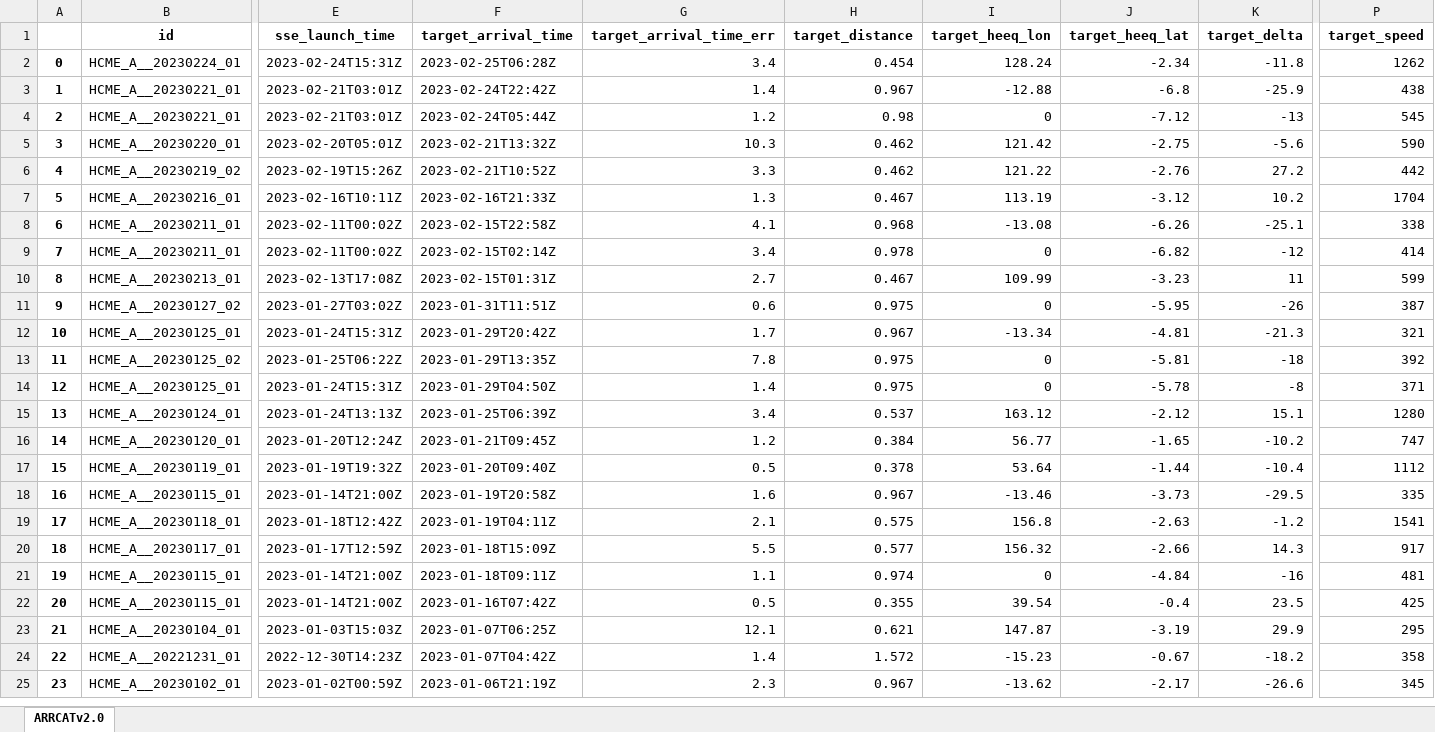
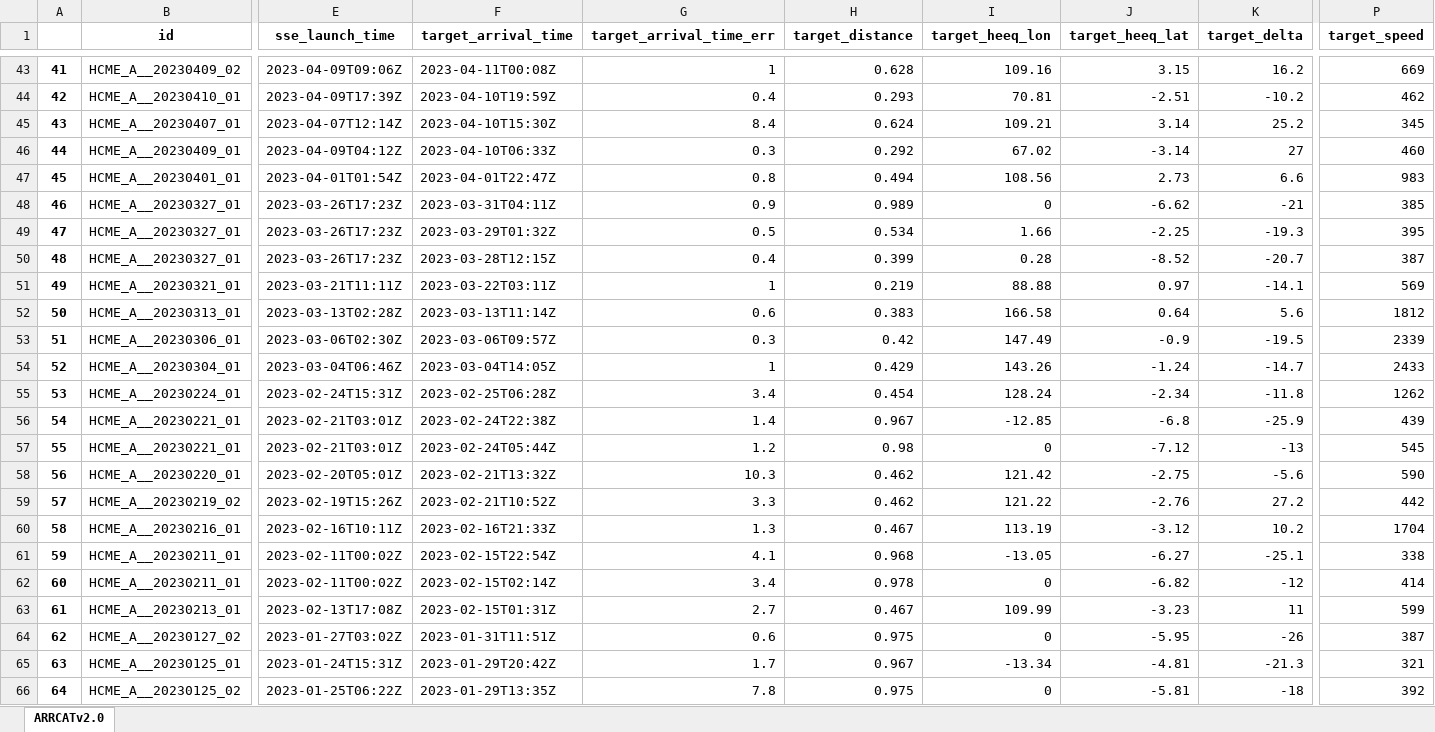
Before and after one commit to cmoestl/heliocats, an Excel workbook: arrcat/HELCATS_ARRCAT_v20.xlsx, sheet ARRCATv2.0, drawn as a sheet; only a part is shown, gaps mark what is left out; the shorter side is filled out with more unchanged rows; values as stored, in another font and other column widths than the file's, no borders; addresses are those after the commit; rows hold the shown columns only; the diff covers the shown part only; the diff names each change by its address in the sheet, - before the commit and + after, or states it on an @@ line.

```diff
--- a/arrcat/HELCATS_ARRCAT_v20.xlsx (sheet ARRCATv2.0)
+++ b/arrcat/HELCATS_ARRCAT_v20.xlsx (sheet ARRCATv2.0)
+row 43: 41 | HCME_A__20230409_02 | 2023-04-09T09:06Z | 2023-04-11T00:08Z | 1 | 0.628 | 109.16 | 3.15 | 16.2 | 669
+row 44: 42 | HCME_A__20230410_01 | 2023-04-09T17:39Z | 2023-04-10T19:59Z | 0.4 | 0.293 | 70.81 | -2.51 | -10.2 | 462
+row 45: 43 | HCME_A__20230407_01 | 2023-04-07T12:14Z | 2023-04-10T15:30Z | 8.4 | 0.624 | 109.21 | 3.14 | 25.2 | 345
+row 46: 44 | HCME_A__20230409_01 | 2023-04-09T04:12Z | 2023-04-10T06:33Z | 0.3 | 0.292 | 67.02 | -3.14 | 27 | 460
+row 47: 45 | HCME_A__20230401_01 | 2023-04-01T01:54Z | 2023-04-01T22:47Z | 0.8 | 0.494 | 108.56 | 2.73 | 6.6 | 983
+row 48: 46 | HCME_A__20230327_01 | 2023-03-26T17:23Z | 2023-03-31T04:11Z | 0.9 | 0.989 | 0 | -6.62 | -21 | 385
+row 49: 47 | HCME_A__20230327_01 | 2023-03-26T17:23Z | 2023-03-29T01:32Z | 0.5 | 0.534 | 1.66 | -2.25 | -19.3 | 395
+row 50: 48 | HCME_A__20230327_01 | 2023-03-26T17:23Z | 2023-03-28T12:15Z | 0.4 | 0.399 | 0.28 | -8.52 | -20.7 | 387
+row 51: 49 | HCME_A__20230321_01 | 2023-03-21T11:11Z | 2023-03-22T03:11Z | 1 | 0.219 | 88.88 | 0.97 | -14.1 | 569
+row 52: 50 | HCME_A__20230313_01 | 2023-03-13T02:28Z | 2023-03-13T11:14Z | 0.6 | 0.383 | 166.58 | 0.64 | 5.6 | 1812
+row 53: 51 | HCME_A__20230306_01 | 2023-03-06T02:30Z | 2023-03-06T09:57Z | 0.3 | 0.42 | 147.49 | -0.9 | -19.5 | 2339
+row 54: 52 | HCME_A__20230304_01 | 2023-03-04T06:46Z | 2023-03-04T14:05Z | 1 | 0.429 | 143.26 | -1.24 | -14.7 | 2433
@@ column A renumbered from row 55 down @@
-F56 (target_arrival_time): 2023-02-24T22:42Z
+F56 (target_arrival_time): 2023-02-24T22:38Z
-I56 (target_heeq_lon): -12.88
+I56 (target_heeq_lon): -12.85
-P56 (target_speed): 438
+P56 (target_speed): 439
-F61 (target_arrival_time): 2023-02-15T22:58Z
+F61 (target_arrival_time): 2023-02-15T22:54Z
-I61 (target_heeq_lon): -13.08
+I61 (target_heeq_lon): -13.05
-J61 (target_heeq_lat): -6.26
+J61 (target_heeq_lat): -6.27
```
Also changed, not shown: 41 added rows elsewhere in this sheet, arrcat/HELCATS_ARRCAT_v10_old.xlsx, 21 other files.
